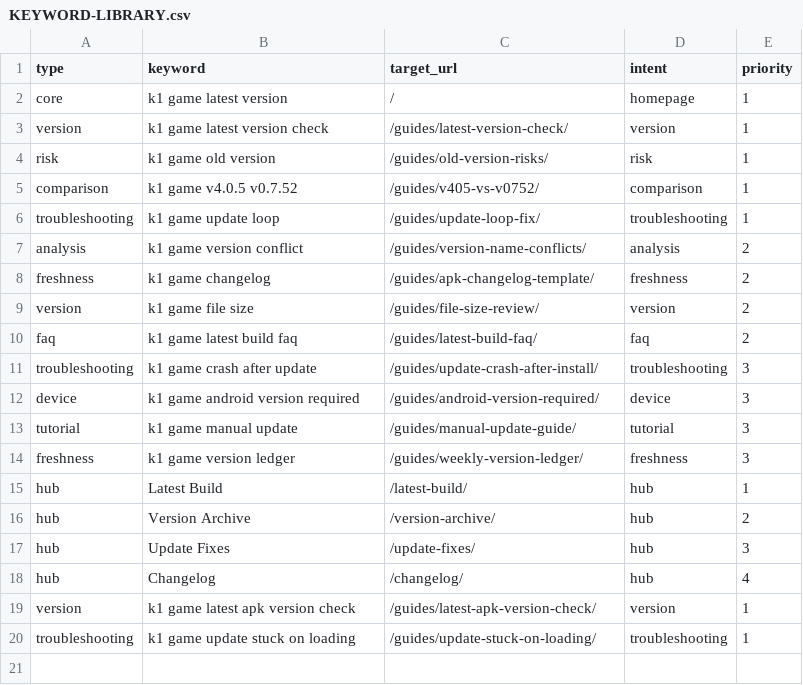
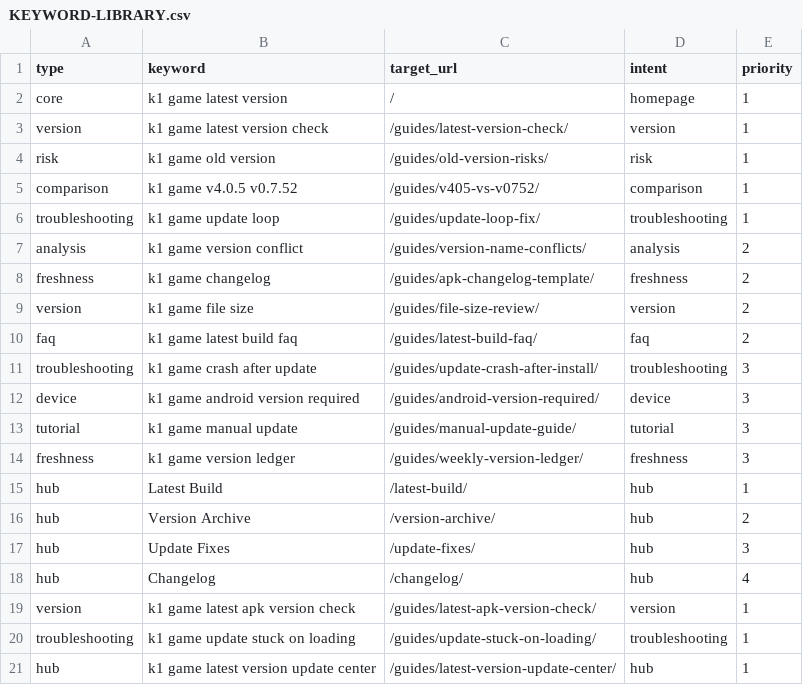
Before and after one commit to alexgkbet888-web/k1pkapp.com, a CSV file: KEYWORD-LIBRARY.csv, drawn as a sheet.

Commit message:
Publish k1pkapp.com ranking refresh 8a723c2

```diff
--- a/KEYWORD-LIBRARY.csv
+++ b/KEYWORD-LIBRARY.csv
@@ -20 +20,2 @@ hub,"Changelog","/changelog/","hub",4
 "troubleshooting","k1 game update stuck on loading","/guides/update-stuck-on-loading/","troubleshooting",1
+"hub","k1 game latest version update center","/guides/latest-version-update-center/","hub",1
```
